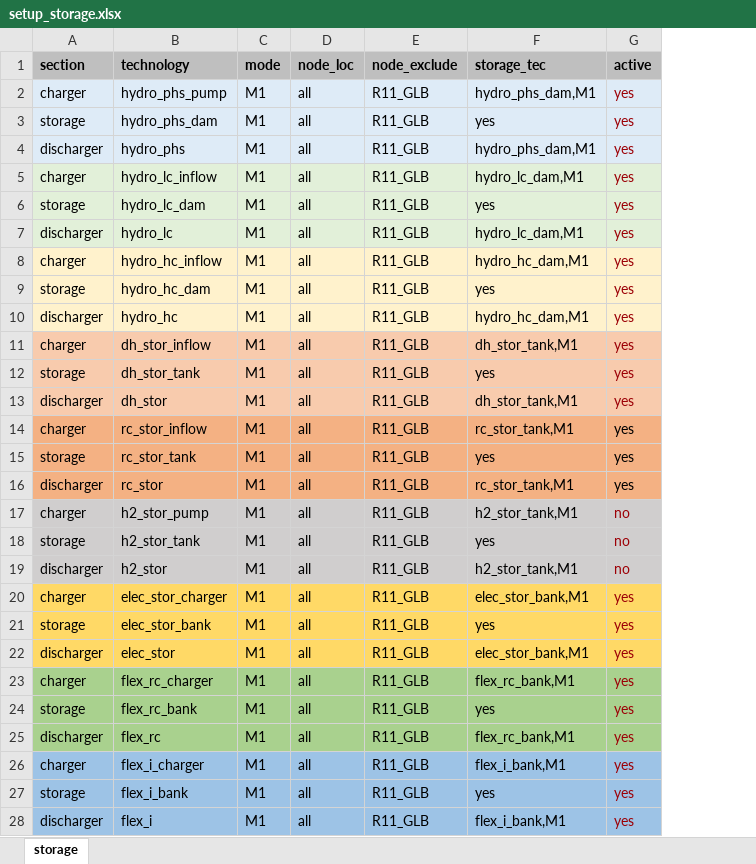
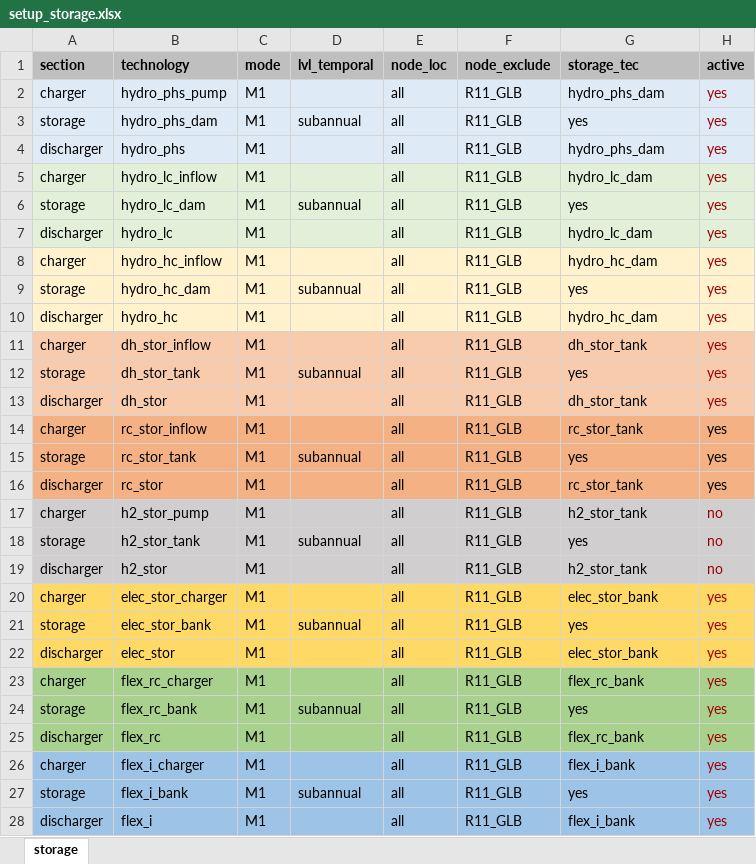
Before and after one commit to marek-iiasa/zz_yssp22_tc, an Excel workbook: scenario work/add_storage_tech/setup_storage.xlsx, sheet storage, drawn as a sheet; only a part is shown; values as stored, in another font and other column widths than the file's, no borders; addresses are those after the commit; the diff names each change by its address in the sheet, - before the commit and + after, or states it on an @@ line.

Commit message:
Update Excel setup file for lvl_temporal

```diff
--- a/scenario work/add_storage_tech/setup_storage.xlsx (sheet storage)
+++ b/scenario work/add_storage_tech/setup_storage.xlsx (sheet storage)
+column D (lvl_temporal), rows 3-27: subannual |  |  | subannual |  |  | subannual |  |  | subannual |  |  | subannual |  |  | subannual |  |  | subannual |  |  | subannual |  |  | subannual
-G2 (storage_tec): hydro_phs_dam,M1
+G2 (storage_tec): hydro_phs_dam
-G4 (storage_tec): hydro_phs_dam,M1
+G4 (storage_tec): hydro_phs_dam
-G5 (storage_tec): hydro_lc_dam,M1
+G5 (storage_tec): hydro_lc_dam
-G7 (storage_tec): hydro_lc_dam,M1
+G7 (storage_tec): hydro_lc_dam
-G8 (storage_tec): hydro_hc_dam,M1
+G8 (storage_tec): hydro_hc_dam
-G10 (storage_tec): hydro_hc_dam,M1
+G10 (storage_tec): hydro_hc_dam
-G11 (storage_tec): dh_stor_tank,M1
+G11 (storage_tec): dh_stor_tank
-G13 (storage_tec): dh_stor_tank,M1
+G13 (storage_tec): dh_stor_tank
-G14 (storage_tec): rc_stor_tank,M1
+G14 (storage_tec): rc_stor_tank
-G16 (storage_tec): rc_stor_tank,M1
+G16 (storage_tec): rc_stor_tank
-G17 (storage_tec): h2_stor_tank,M1
+G17 (storage_tec): h2_stor_tank
-G19 (storage_tec): h2_stor_tank,M1
+G19 (storage_tec): h2_stor_tank
-G20 (storage_tec): elec_stor_bank,M1
+G20 (storage_tec): elec_stor_bank
-G22 (storage_tec): elec_stor_bank,M1
+G22 (storage_tec): elec_stor_bank
-G23 (storage_tec): flex_rc_bank,M1
+G23 (storage_tec): flex_rc_bank
-G25 (storage_tec): flex_rc_bank,M1
+G25 (storage_tec): flex_rc_bank
-G26 (storage_tec): flex_i_bank,M1
+G26 (storage_tec): flex_i_bank
-G28 (storage_tec): flex_i_bank,M1
+G28 (storage_tec): flex_i_bank
```
